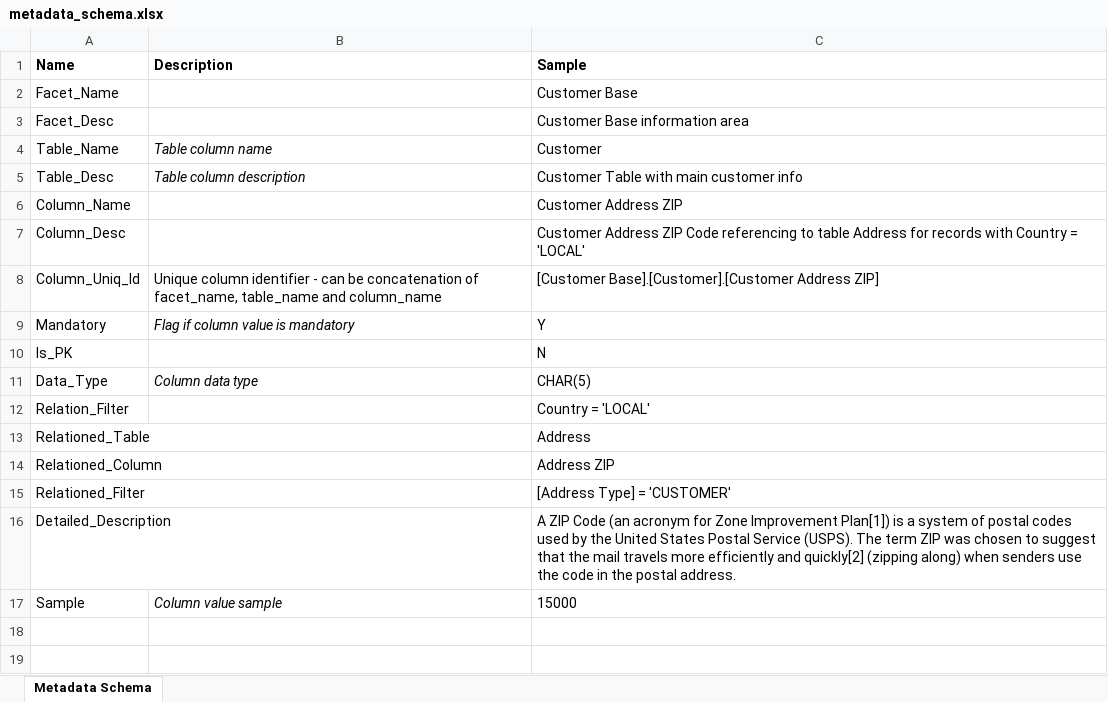
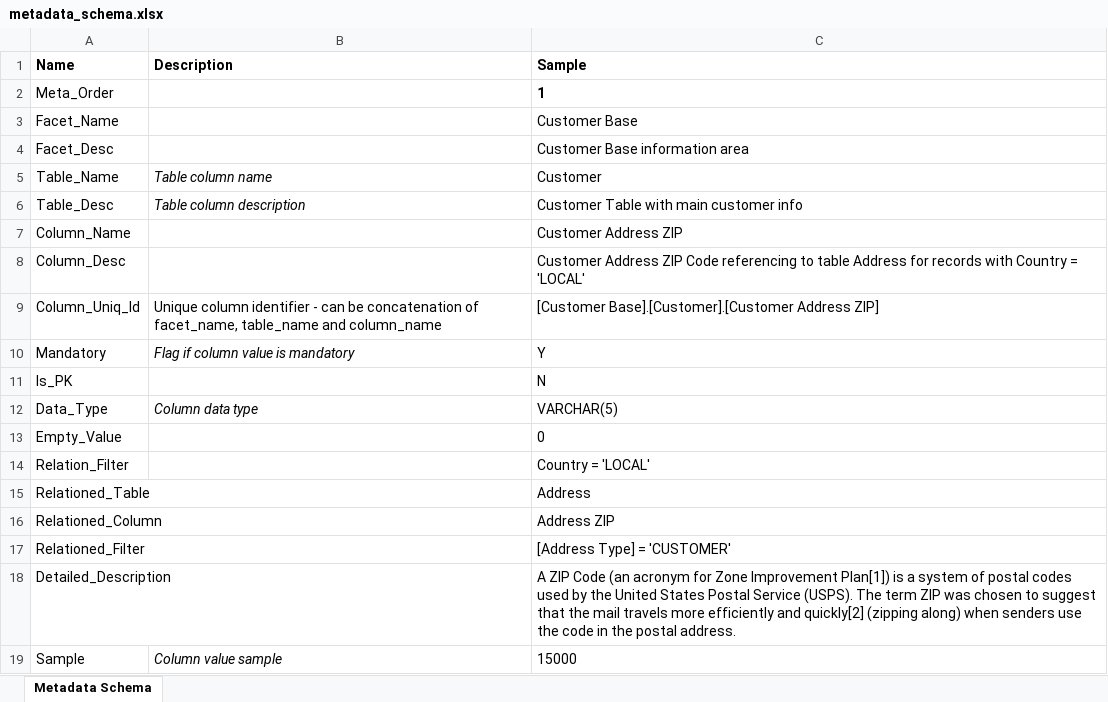
Before and after one commit to jan-tomek/Data_EngMigr_Frmw, an Excel workbook: MetaExtractor/metadata_schema.xlsx, sheet Metadata Schema, drawn as a sheet; values as stored, in another font and other column widths than the file's, no borders; addresses are those after the commit; the diff names each change by its address in the sheet, - before the commit and + after, or states it on an @@ line.

Commit message:
Schema update.

```diff
--- a/MetaExtractor/metadata_schema.xlsx (sheet Metadata Schema)
+++ b/MetaExtractor/metadata_schema.xlsx (sheet Metadata Schema)
+row 2: Meta_Order |  | 1
-C12 (Sample): CHAR(5)
+C12 (Sample): VARCHAR(5)
+row 13: Empty_Value |  | 0
```
